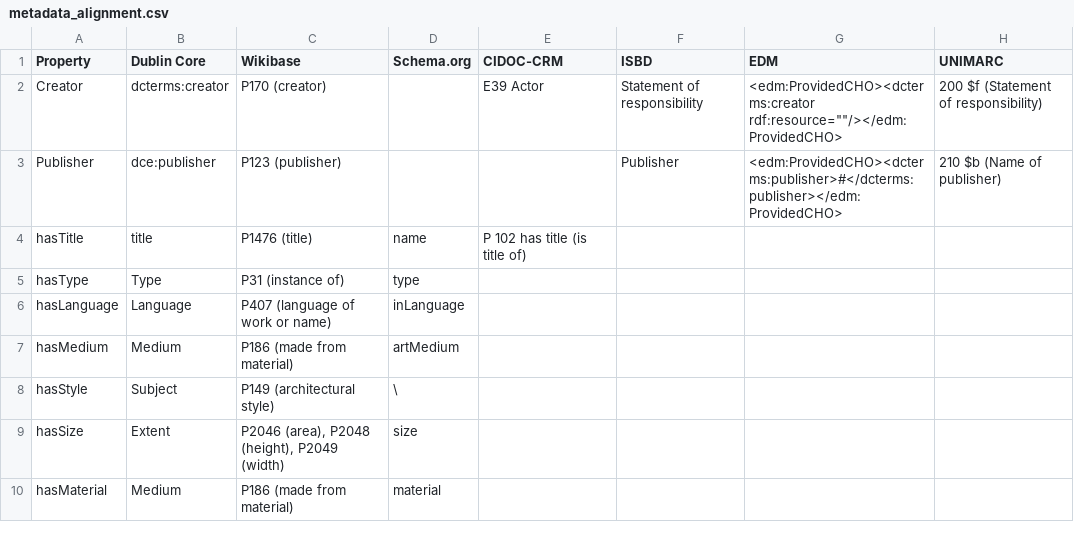
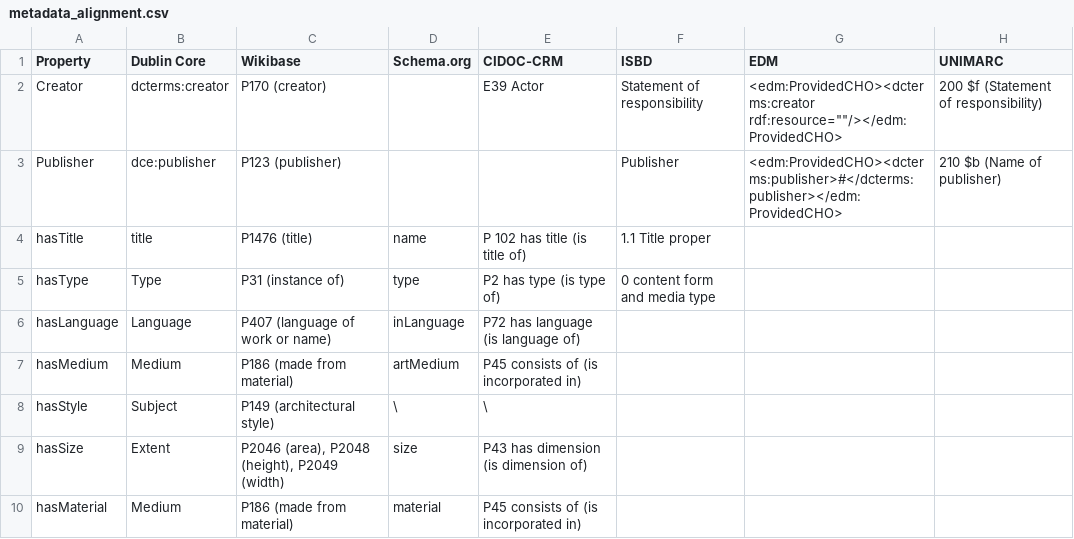
Before and after one commit to KOProjectGroup/LODgendary-creatures, a CSV file: metadata_alignment.csv, drawn as a sheet.

Commit message:
fix

```diff
--- a/metadata_alignment.csv
+++ b/metadata_alignment.csv
@@ -3,8 +3,8 @@ Creator;dcterms:creator;P170 (creator);;E39 Actor;Statement of responsibility;"<
 Publisher;dce:publisher; P123 (publisher);;;Publisher;<edm:ProvidedCHO><dcterms:publisher>#</dcterms:publisher></edm:ProvidedCHO>;210 $b (Name of publisher)
-hasTitle;title;P1476 (title);name;P 102 has title (is title of);;;
-hasType;Type;P31 (instance of);type;;;;
-hasLanguage;Language;P407 (language of work or name);inLanguage;;;;
-hasMedium;Medium;P186 (made from material);artMedium;;;;
-hasStyle;Subject;P149 (architectural style);\;;;;
-hasSize;Extent;P2046 (area), P2048 (height), P2049 (width);size;;;;
-hasMaterial;Medium;P186 (made from material);material;;;;
+hasTitle;title;P1476 (title);name;P 102 has title (is title of);1.1 Title proper;;
+hasType;Type;P31 (instance of);type;P2 has type (is type of);0 content form and media type ;;
+hasLanguage;Language;P407 (language of work or name);inLanguage;P72 has language (is language of);;;
+hasMedium;Medium;P186 (made from material);artMedium;P45 consists of (is incorporated in);;;
+hasStyle;Subject;P149 (architectural style);\;\;;;
+hasSize;Extent;P2046 (area), P2048 (height), P2049 (width);size;P43 has dimension (is dimension of);;;
+hasMaterial;Medium;P186 (made from material);material;P45 consists of (is incorporated in);;;
```
